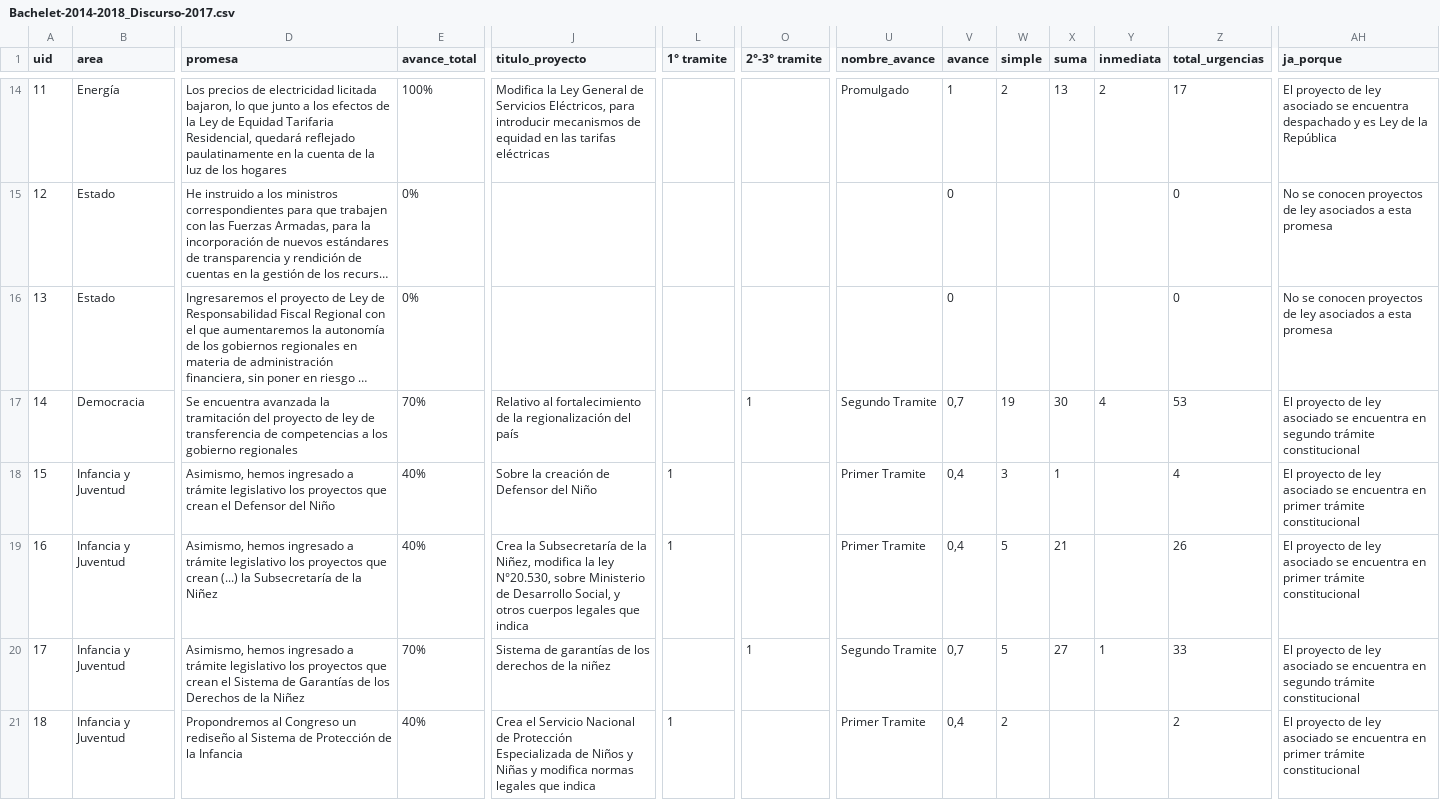
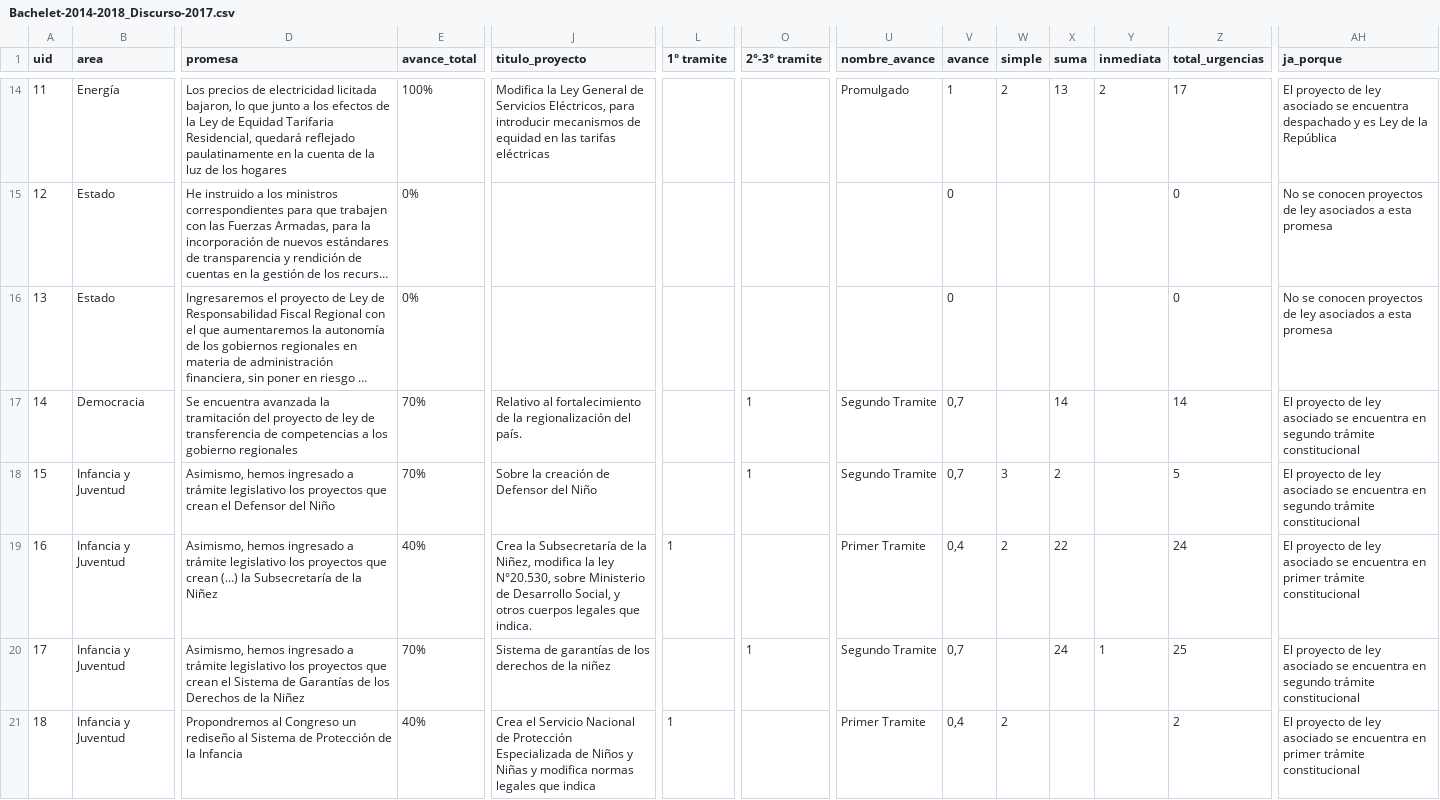
Before and after one commit to ciudadanointeligente/del-dicho-al-hecho-ember, a CSV file: public/studies/Bachelet-2014-2018_Discurso-2017.csv, drawn as a sheet; only a part is shown, gaps mark what is left out; long unchanged cells end in …; the diff covers the shown part only; the diff names each change by its address in the sheet, - before the commit and + after, or states it on an @@ line.

```diff
--- a/public/studies/Bachelet-2014-2018_Discurso-2017.csv
+++ b/public/studies/Bachelet-2014-2018_Discurso-2017.csv
-J17 (titulo_proyecto): …regionalización del país
+J17 (titulo_proyecto): …regionalización del país.
-W17 (simple): 19
+W17 (simple): (empty)
-X17 (suma): 30
+X17 (suma): 14
-Y17 (inmediata): 4
+Y17 (inmediata): (empty)
-Z17 (total_urgencias): 53
+Z17 (total_urgencias): 14
-E18 (avance_total): 40%
+E18 (avance_total): 70%
-L18 (1° tramite): 1
+L18 (1° tramite): (empty)
-O18 (2°-3° tramite): (empty)
+O18 (2°-3° tramite): 1
-U18 (nombre_avance): Primer Tramite
+U18 (nombre_avance): Segundo Tramite
-V18 (avance): 0,4
+V18 (avance): 0,7
-X18 (suma): 1
+X18 (suma): 2
-Z18 (total_urgencias): 4
+Z18 (total_urgencias): 5
-AH18 (ja_porque): …encuentra en primer trámite constitucional
+AH18 (ja_porque): …encuentra en segundo trámite constitucional
-J19 (titulo_proyecto): …legales que indica
+J19 (titulo_proyecto): …legales que indica.
-W19 (simple): 5
+W19 (simple): 2
-X19 (suma): 21
+X19 (suma): 22
-Z19 (total_urgencias): 26
+Z19 (total_urgencias): 24
-W20 (simple): 5
+W20 (simple): (empty)
-X20 (suma): 27
+X20 (suma): 24
-Z20 (total_urgencias): 33
+Z20 (total_urgencias): 25
```
Also changed, not shown: 82 edited cells elsewhere in this file, 1 other file.
